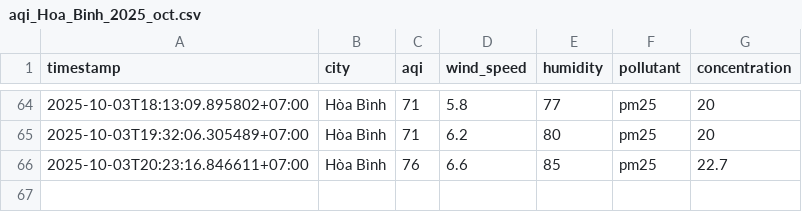
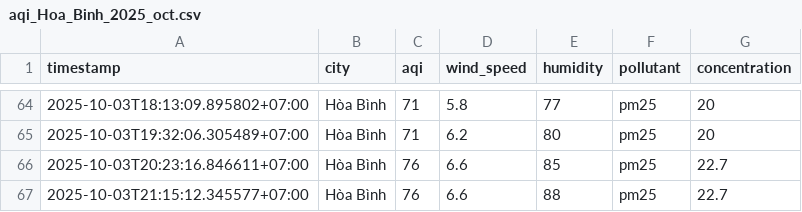
Before and after one commit to 2noScript/iqair-checking, a CSV file: data/Hoa_Binh/aqi_Hoa_Binh_2025_oct.csv, drawn as a sheet; only a part is shown, gaps mark what is left out; the diff names each change by its address in the sheet, - before the commit and + after, or states it on an @@ line.

```diff
--- a/data/Hoa_Binh/aqi_Hoa_Binh_2025_oct.csv
+++ b/data/Hoa_Binh/aqi_Hoa_Binh_2025_oct.csv
+row 67: 2025-10-03T21:15:12.345577+07:00 | Hòa Bình | 76 | 6.6 | 88 | pm25 | 22.7
```
Also changed, not shown: data/Ha_Noi/aqi_Ha_Noi_2025_oct.csv, data/Hai_Duong/aqi_Hai_Duong_2025_oct.csv, 8 other files.
